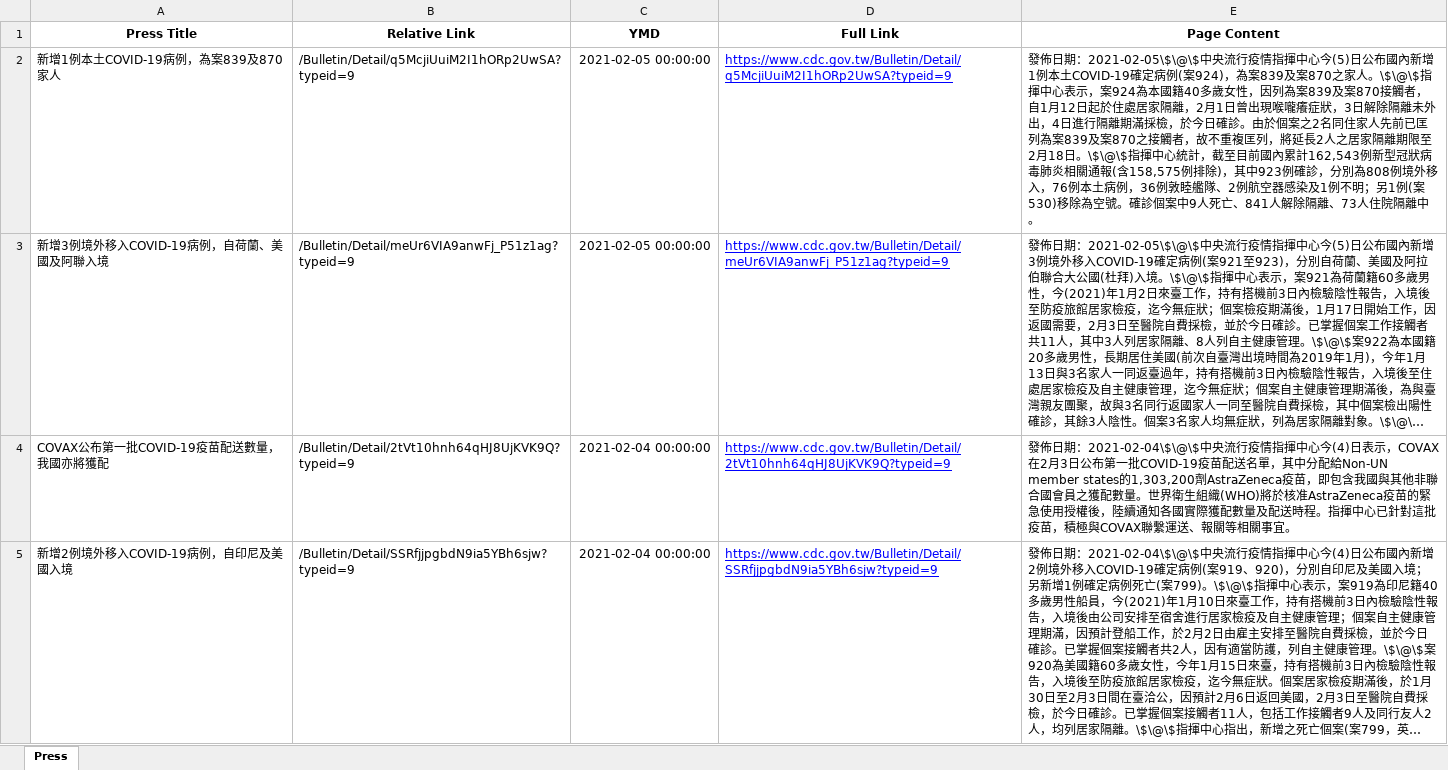
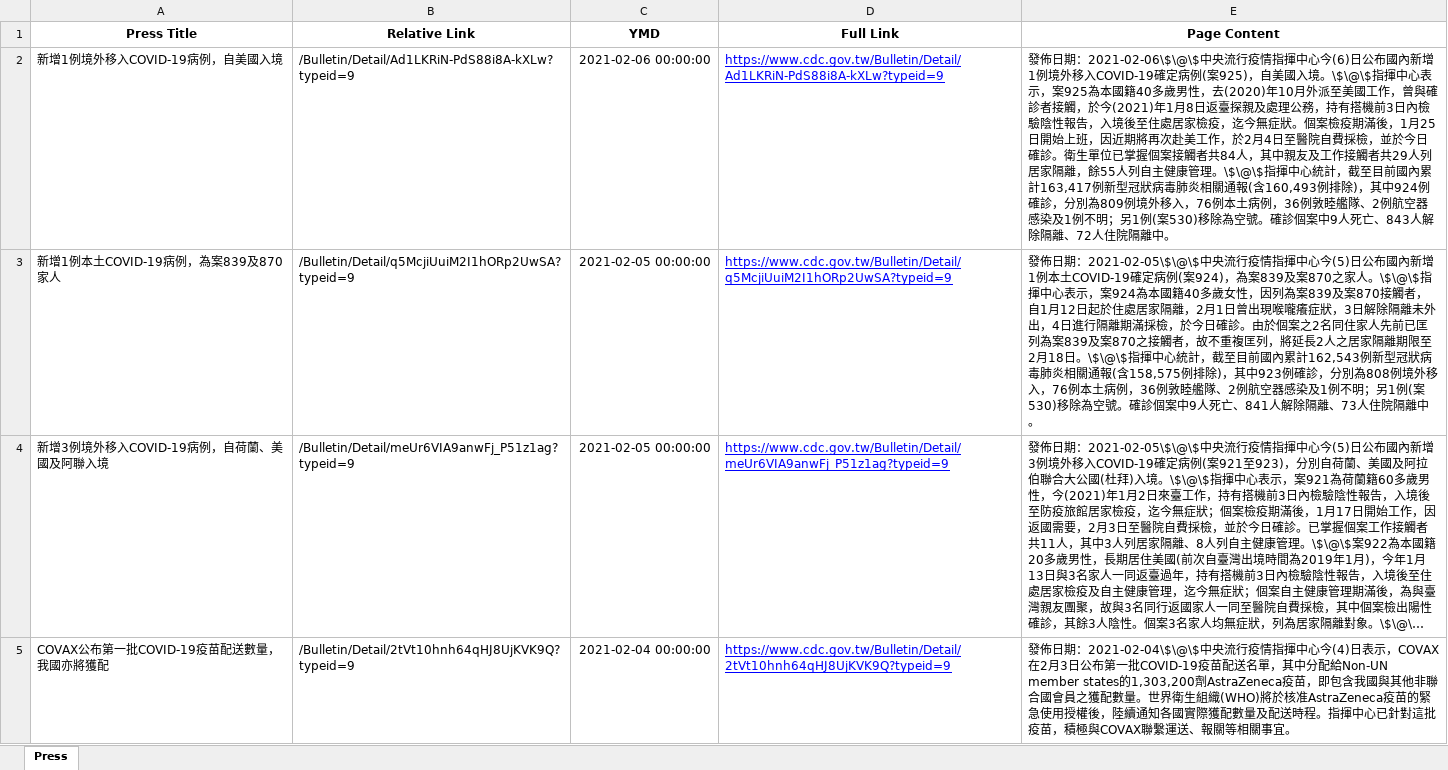
Before and after one commit to AlcHawk/dashcovid19, an Excel workbook: Data/CDC_Press List.xlsx, sheet Press, drawn as a sheet; only a part is shown; the shorter side is filled out with more unchanged rows; long unchanged cells end in …; values as stored, in another font and other column widths than the file's, no borders; the diff names each change by its address in the sheet, - before the commit and + after, or states it on an @@ line.

```diff
--- a/Data/CDC_Press List.xlsx (sheet Press)
+++ b/Data/CDC_Press List.xlsx (sheet Press)
+row 2: 新增1例境外移入COVID-19病例，自美國入境 | /Bulletin/Detail/Ad1LKRiN-PdS88i8A-kXLw?typeid=9 | 2021-02-06 00:00:00 | https://www.cdc.gov.tw/Bulletin/Detail/Ad1LKRiN-PdS88i8A-kXLw?typeid=9 | 發佈日期：2021-02-06\$\@\$中央流行疫情指揮中心今(6)日公布國內新增1例境外移入COVID-19確定病例(案925)，自美國入境。\$\@\$指揮中心表示，案925為本國籍40多歲男性，去(2020)年10月外派至美國工作，曾與確診者接觸，於今(2021)年1月8日返臺探親及處理公務，持有搭機前3日內檢驗陰性報告，入境後至住處居家檢疫，迄今無症狀。個案檢疫期滿後，1月25日開始上班，因近期將再次赴美工作，於2月4日至醫院自費採檢，並於今日確診。衛生單位已掌握個案接觸者共84人，其中親友及工作接觸者共29人列居家隔離，餘55人列自主健康管理。\$\@\$指揮中心統計，截至目前國內累計163,417例新型冠狀病毒肺炎相關通報(含160,493例排除)，其中924例確診，分別為809例境外移入，76例本土病例，36例敦睦艦隊、2例航空器感染及1例不明；另1例(案530)移除為空號。確診個案中9人死亡、843人解除隔離、72人住院隔離中。
```
Also changed, not shown: Data/COVID-19_TW.xlsx.
